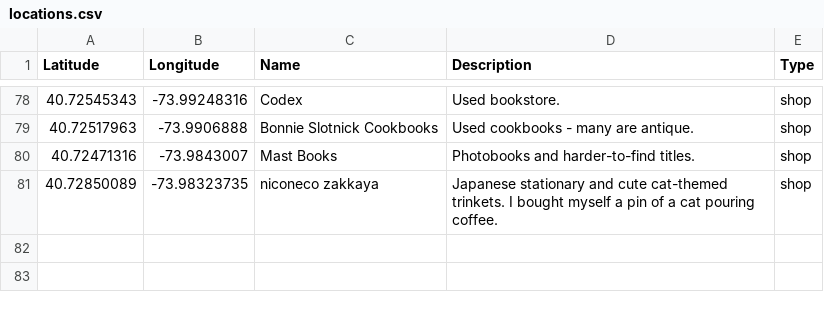
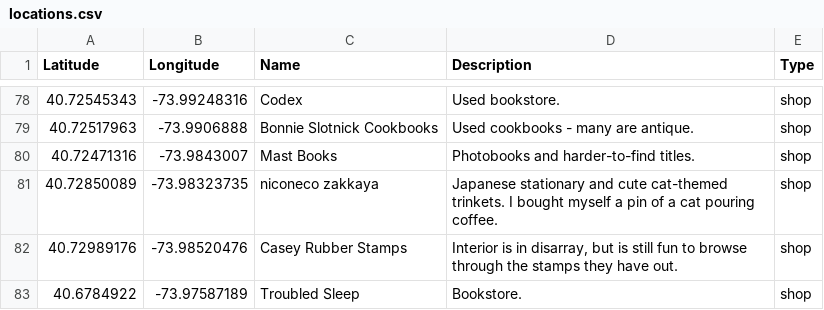
Before and after one commit to cynhaus/cynhaus.github.io, a CSV file: data/locations.csv, drawn as a sheet; only a part is shown, gaps mark what is left out.

Commit message:
Location Updates

```diff
--- a/data/locations.csv
+++ b/data/locations.csv
@@ -81 +81,3 @@ Latitude,Longitude,Name,Description,Type
 40.72850089,-73.98323735,niconeco zakkaya,Japanese stationary and cute cat-themed trinkets. I bought myself a pin of a cat pouring coffee.,shop
+40.72989176,-73.98520476,Casey Rubber Stamps,"Interior is in disarray, but is still fun to browse through the stamps they have out.",shop
+40.6784922,-73.97587189,Troubled Sleep,Bookstore.,shop
```
